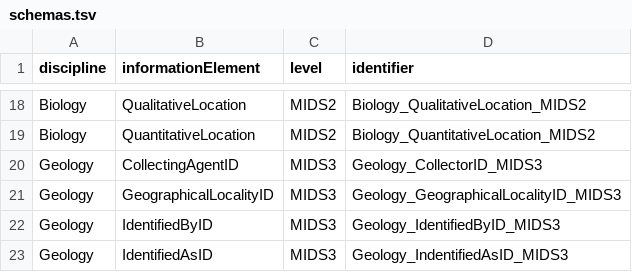
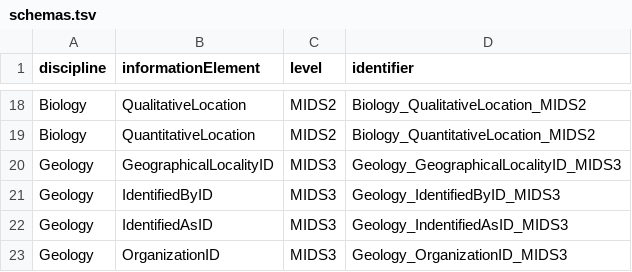
Before and after one commit to tdwg/mids, a TSV file: source/terms/schemas.tsv, drawn as a sheet; only a part is shown, gaps mark what is left out; the shorter side is filled out with more unchanged rows; the diff names each change by its address in the sheet, - before the commit and + after, or states it on an @@ line.

Commit message:
Remove CollectingAgentID from Geology schema

```diff
--- a/source/terms/schemas.tsv
+++ b/source/terms/schemas.tsv
-row 20: Geology | CollectingAgentID | MIDS3 | Geology_CollectorID_MIDS3
```
